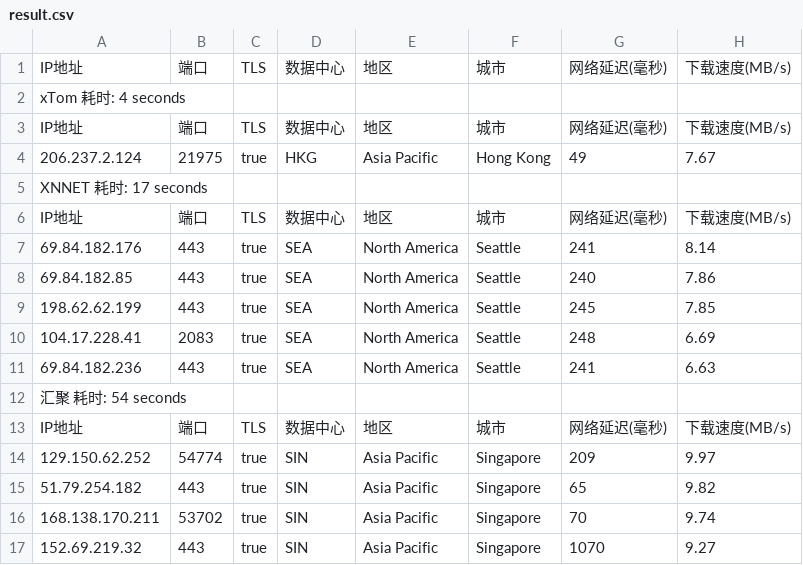
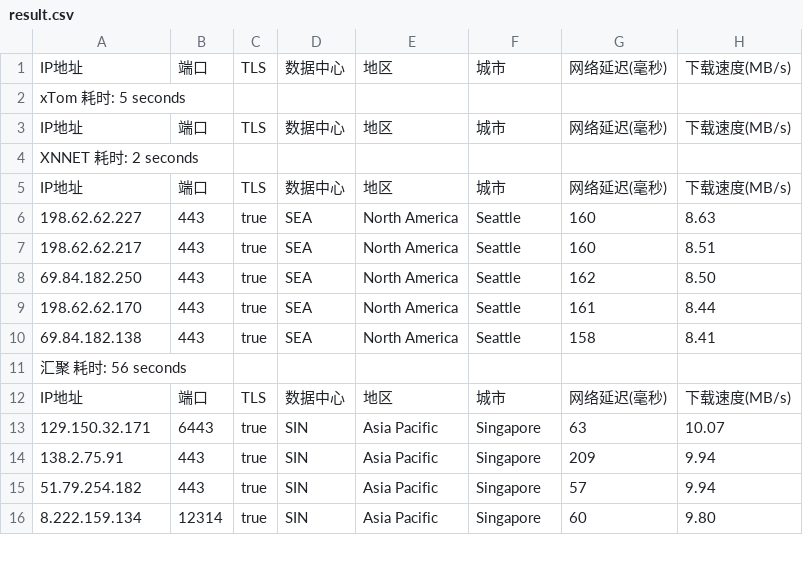
Before and after one commit to fatkun/bestcf, a CSV file: output/result.csv, drawn as a sheet; only a part is shown; removed rows and columns are numbered as before the commit, all else as after; the diff covers the shown part only; the diff names each change by its address in the sheet, - before the commit and + after, or states it on an @@ line.

```diff
--- a/output/result.csv
+++ b/output/result.csv
-A2: xTom 耗时: 4 seconds
+A2: xTom 耗时: 5 seconds
-row 4: 206.237.2.124 | 21975 | true | HKG | Asia Pacific | Hong Kong | 49 | 7.67
-A4: XNNET 耗时: 17 seconds
+A4: XNNET 耗时: 2 seconds
+row 6: 198.62.62.227 | 443 | true | SEA | North America | Seattle | 160 | 8.63
-A7: 69.84.182.176
+A7: 198.62.62.217
-G7: 241
+G7: 160
-H7: 8.14
+H7: 8.51
-A8: 69.84.182.85
+A8: 69.84.182.250
-G8: 240
+G8: 162
-H8: 7.86
+H8: 8.50
-A9: 198.62.62.199
+A9: 198.62.62.170
-G9: 245
+G9: 161
-H9: 7.85
+H9: 8.44
-row 10: 104.17.228.41 | 2083 | true | SEA | North America | Seattle | 248 | 6.69
-A10: 69.84.182.236
+A10: 69.84.182.138
-G10: 241
+G10: 158
-H10: 6.63
+H10: 8.41
-A11: 汇聚 耗时: 54 seconds
+A11: 汇聚 耗时: 56 seconds
+row 13: 129.150.32.171 | 6443 | true | SIN | Asia Pacific | Singapore | 63 | 10.07
-A14: 129.150.62.252
+A14: 138.2.75.91
-B14: 54774
+B14: 443
-H14: 9.97
+H14: 9.94
-G15: 65
+G15: 57
-H15: 9.82
+H15: 9.94
-row 16: 168.138.170.211 | 53702 | true | SIN | Asia Pacific | Singapore | 70 | 9.74
-A16: 152.69.219.32
+A16: 8.222.159.134
-B16: 443
+B16: 12314
-G16: 1070
+G16: 60
-H16: 9.27
+H16: 9.80
```
Also changed, not shown: 1 added row, 1 removed row and 23 edited cells elsewhere in this file, 1 other file.
